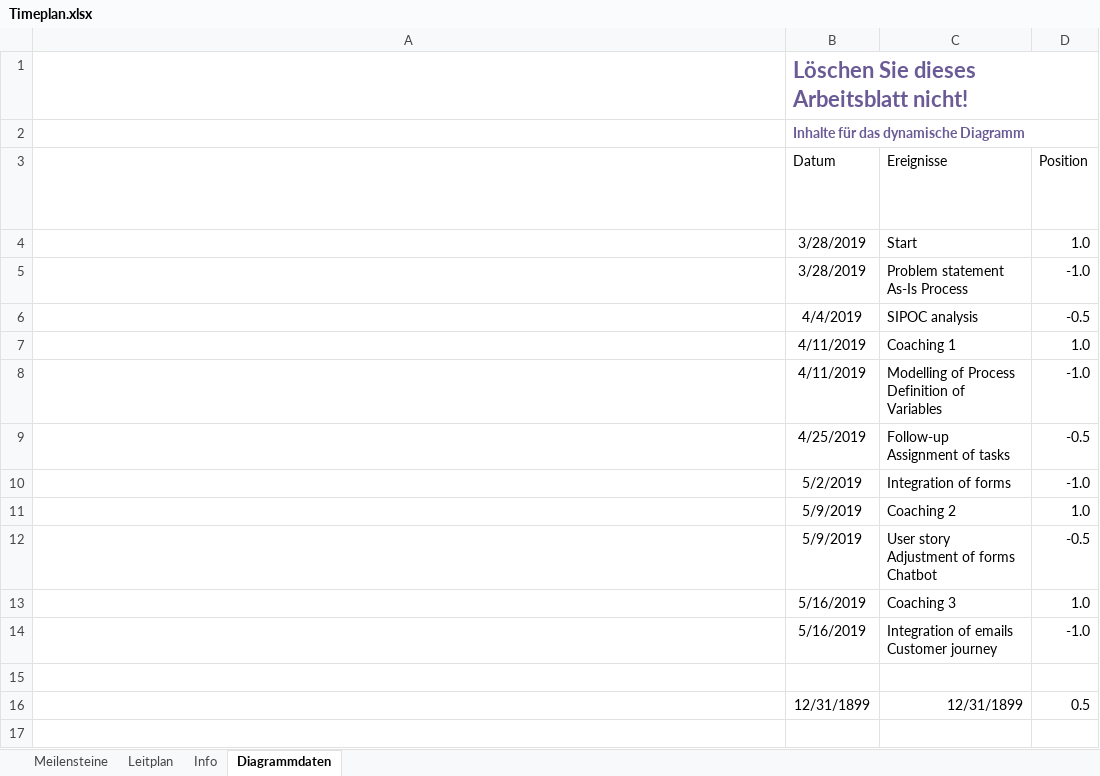
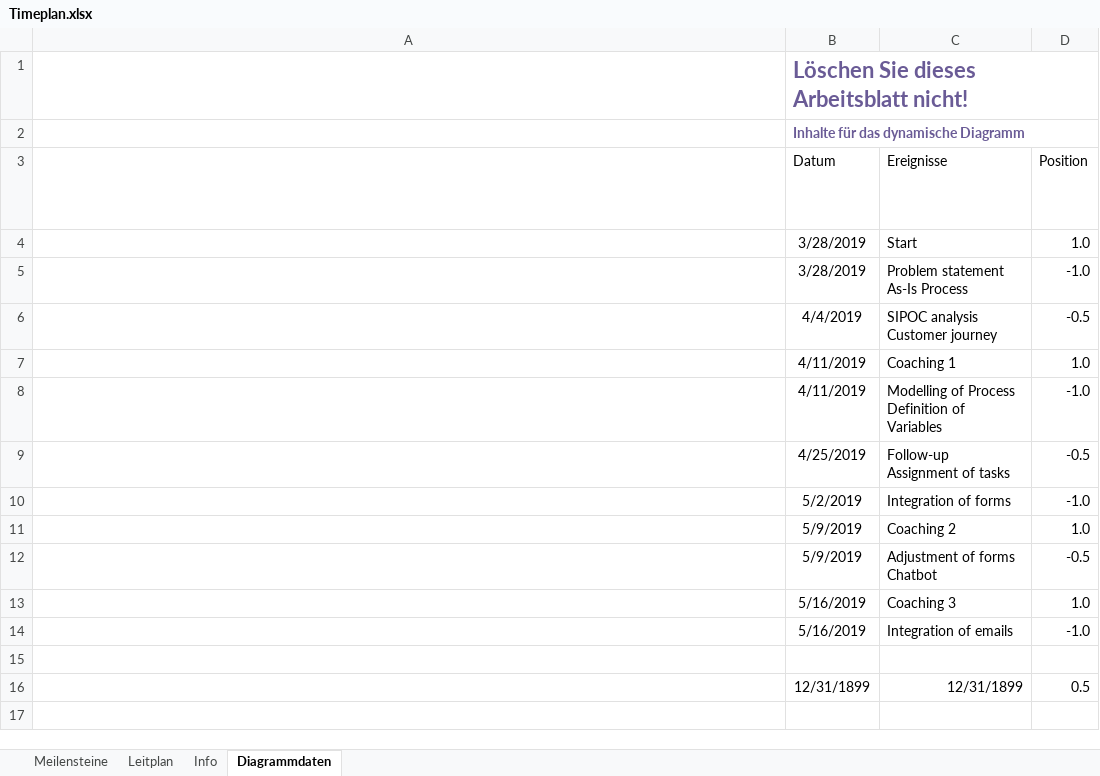
Before and after one commit to DigiBP/digibp-grindelwald, an Excel workbook: project files/Timeplan.xlsx, sheet Diagrammdaten, drawn as a sheet; only a part is shown; long unchanged cells end in …; values as stored, in another font and other column widths than the file's, no borders; table styles not drawn; ↵ is a line break in a cell; the diff names each change by its address in the sheet, - before the commit and + after, or states it on an @@ line.

```diff
--- a/project files/Timeplan.xlsx (sheet Diagrammdaten)
+++ b/project files/Timeplan.xlsx (sheet Diagrammdaten)
-C6: SIPOC analysis
+C6: SIPOC analysis ↵ Customer journey
-C12: User story ↵ Adjustment of forms ↵ Chatbot
+C12: Adjustment of forms ↵ Chatbot
-C14: Integration of emails ↵ Customer journey
+C14: Integration of emails
```
Also changed, not shown: sheet Meilensteine, charts or pictures, 1 other file.
